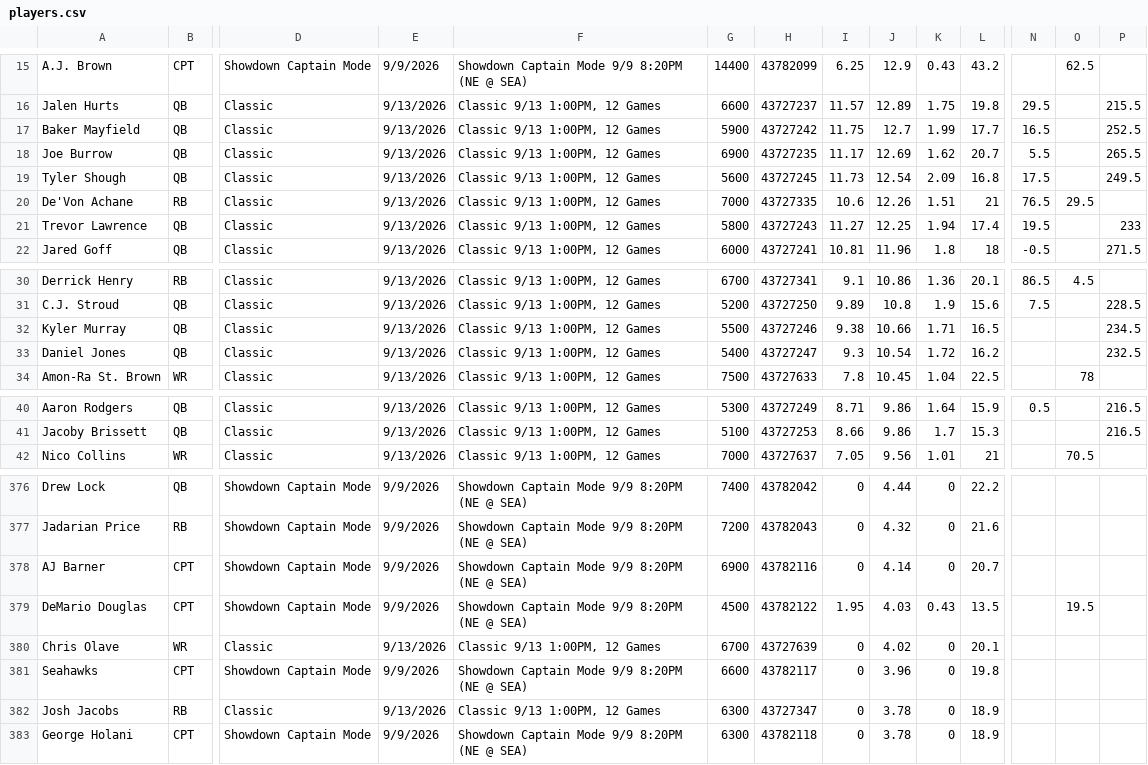
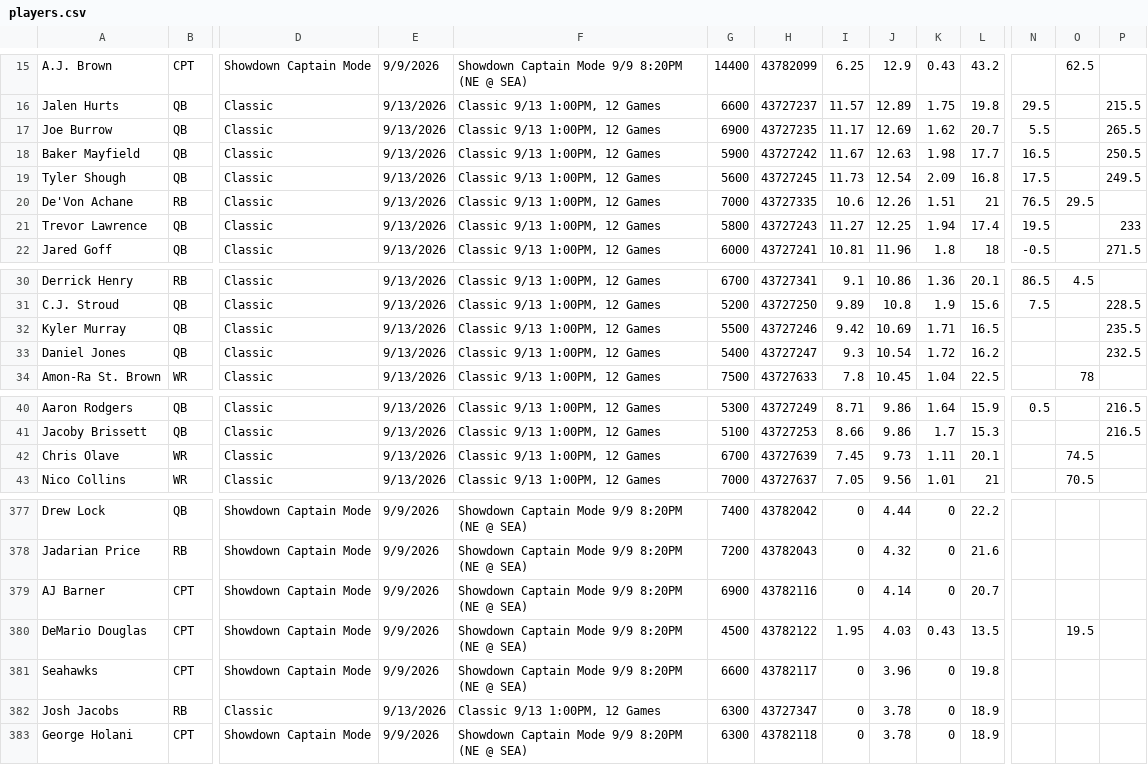
Before and after one commit to 925Sports/925Sports-nfl-dfs-data, a CSV file: players.csv, drawn as a sheet; only a part is shown, gaps mark what is left out; removed rows and columns are numbered as before the commit, all else as after; rows hold the shown columns only; the diff names each change by its address in the sheet, - before the commit and + after, or states it on an @@ line.

```diff
--- a/players.csv
+++ b/players.csv
-row 17: Baker Mayfield | QB | Classic | 9/13/2026 | Classic 9/13 1:00PM, 12 Games | 5900 | 43727242 | 11.75 | 12.7 | 1.99 | 17.7 | 16.5 |  | 252.5
+row 18: Baker Mayfield | QB | Classic | 9/13/2026 | Classic 9/13 1:00PM, 12 Games | 5900 | 43727242 | 11.67 | 12.63 | 1.98 | 17.7 | 16.5 |  | 250.5
-I32: 9.38
+I32: 9.42
-J32: 10.66
+J32: 10.69
-P32: 234.5
+P32: 235.5
+row 42: Chris Olave | WR | Classic | 9/13/2026 | Classic 9/13 1:00PM, 12 Games | 6700 | 43727639 | 7.45 | 9.73 | 1.11 | 20.1 |  | 74.5
-row 380: Chris Olave | WR | Classic | 9/13/2026 | Classic 9/13 1:00PM, 12 Games | 6700 | 43727639 | 0 | 4.02 | 0 | 20.1
```
Also changed, not shown: 1 other file.
